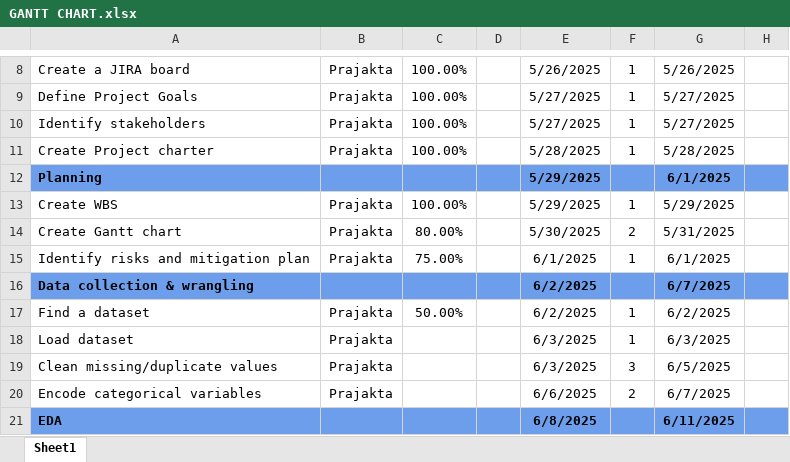
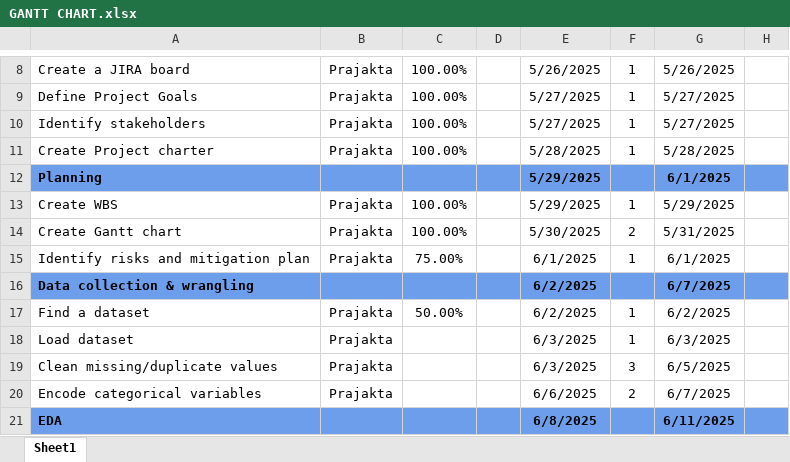
Before and after one commit to ppohare26/customer-retention, an Excel workbook: GANTT CHART.xlsx, sheet Sheet1, drawn as a sheet; only a part is shown, gaps mark what is left out; values as stored, in another font and other column widths than the file's, no borders; conditional formats not drawn; the diff names each change by its address in the sheet, - before the commit and + after, or states it on an @@ line.

Commit message:
Updated the status of the project in Gantt Chart

```diff
--- a/GANTT CHART.xlsx (sheet Sheet1)
+++ b/GANTT CHART.xlsx (sheet Sheet1)
-C14: 80.00%
+C14: 100.00%
```
